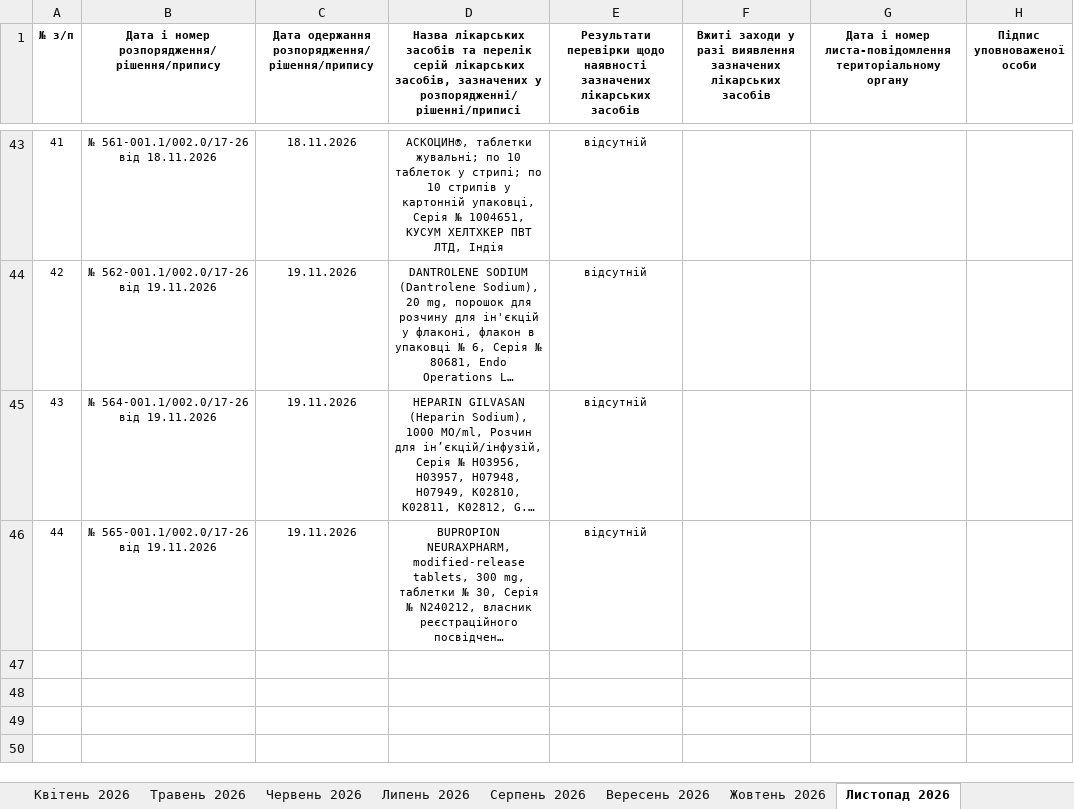
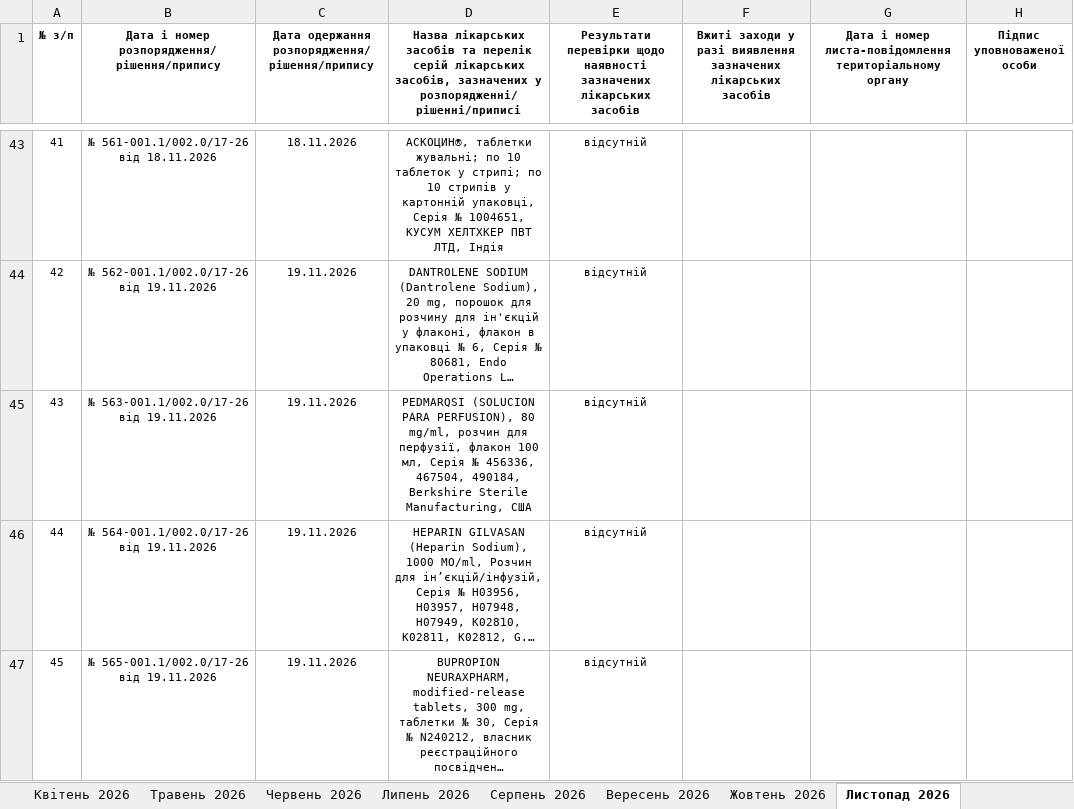
Before and after one commit to oskhmil/dls-monitor, an Excel workbook: data/Журнал_ДЛС.xlsx, sheet Листопад 2026, drawn as a sheet; only a part is shown, gaps mark what is left out; long unchanged cells end in …; values as stored, in another font and other column widths than the file's, no borders; addresses are those after the commit; the diff names each change by its address in the sheet, - before the commit and + after, or states it on an @@ line.

```diff
--- a/data/Журнал_ДЛС.xlsx (sheet Листопад 2026)
+++ b/data/Журнал_ДЛС.xlsx (sheet Листопад 2026)
+row 45: 43 | № 563-001.1/002.0/17-26 від 19.11.2026 | 19.11.2026 | PEDMARQSI (SOLUCION PARA PERFUSION), 80 mg/ml, розчин для перфузії, флакон 100 мл, Серія № 456336, 467504, 490184, Berkshire Sterile Manufacturing, США | відсутній
@@ column A (№ з/п) renumbered from row 46 down @@
```
Also changed, not shown: 2 other files.
